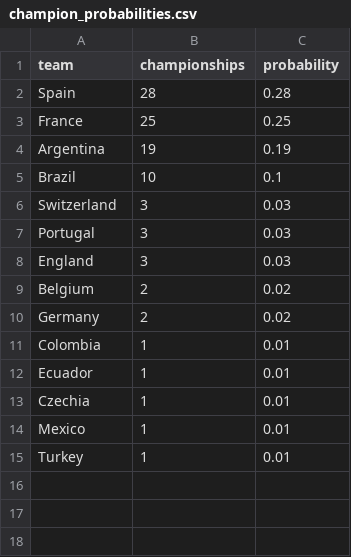
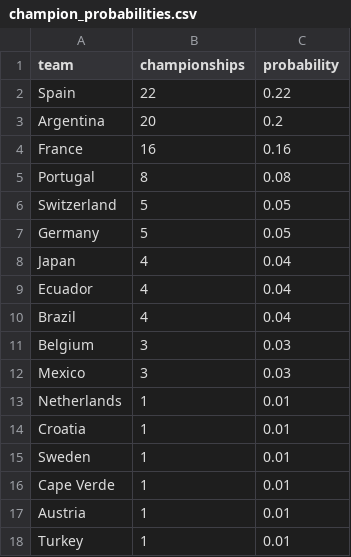
Before and after one commit to pessotanoariel/prode-mundial-2026, a CSV file: data/output/champion_probabilities.csv, drawn as a sheet.

```diff
--- a/data/output/champion_probabilities.csv
+++ b/data/output/champion_probabilities.csv
@@ -1,15 +1,18 @@
 team,championships,probability
-Spain,28,0.28
-France,25,0.25
-Argentina,19,0.19
-Brazil,10,0.1
-Switzerland,3,0.03
-Portugal,3,0.03
-England,3,0.03
-Belgium,2,0.02
-Germany,2,0.02
-Colombia,1,0.01
-Ecuador,1,0.01
-Czechia,1,0.01
-Mexico,1,0.01
+Spain,22,0.22
+Argentina,20,0.2
+France,16,0.16
+Portugal,8,0.08
+Switzerland,5,0.05
+Germany,5,0.05
+Japan,4,0.04
+Ecuador,4,0.04
+Brazil,4,0.04
+Belgium,3,0.03
+Mexico,3,0.03
+Netherlands,1,0.01
+Croatia,1,0.01
+Sweden,1,0.01
+Cape Verde,1,0.01
+Austria,1,0.01
 Turkey,1,0.01
```
Also changed, not shown: data/output/most_likely_finals.csv, data/output/team_progression_probabilities.csv, 32 other files.
